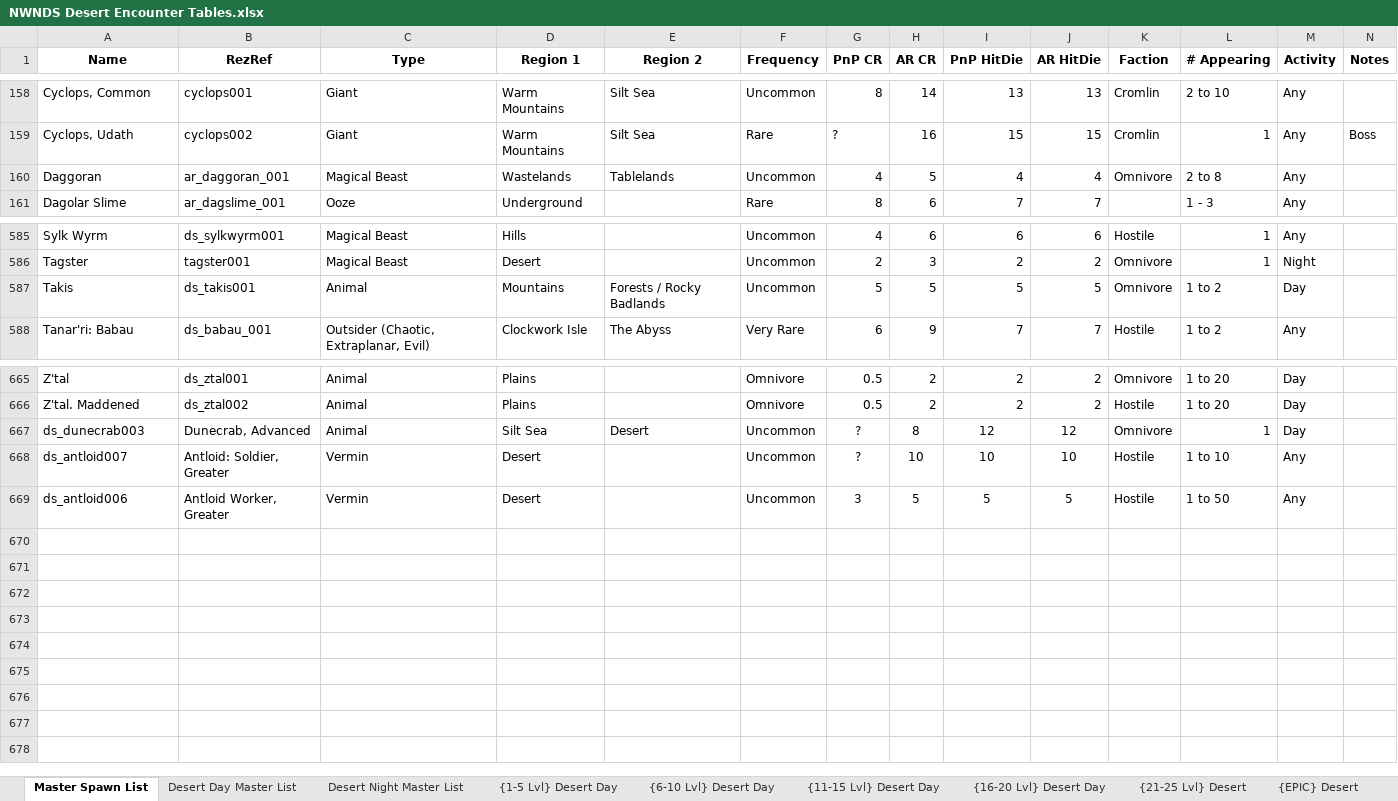
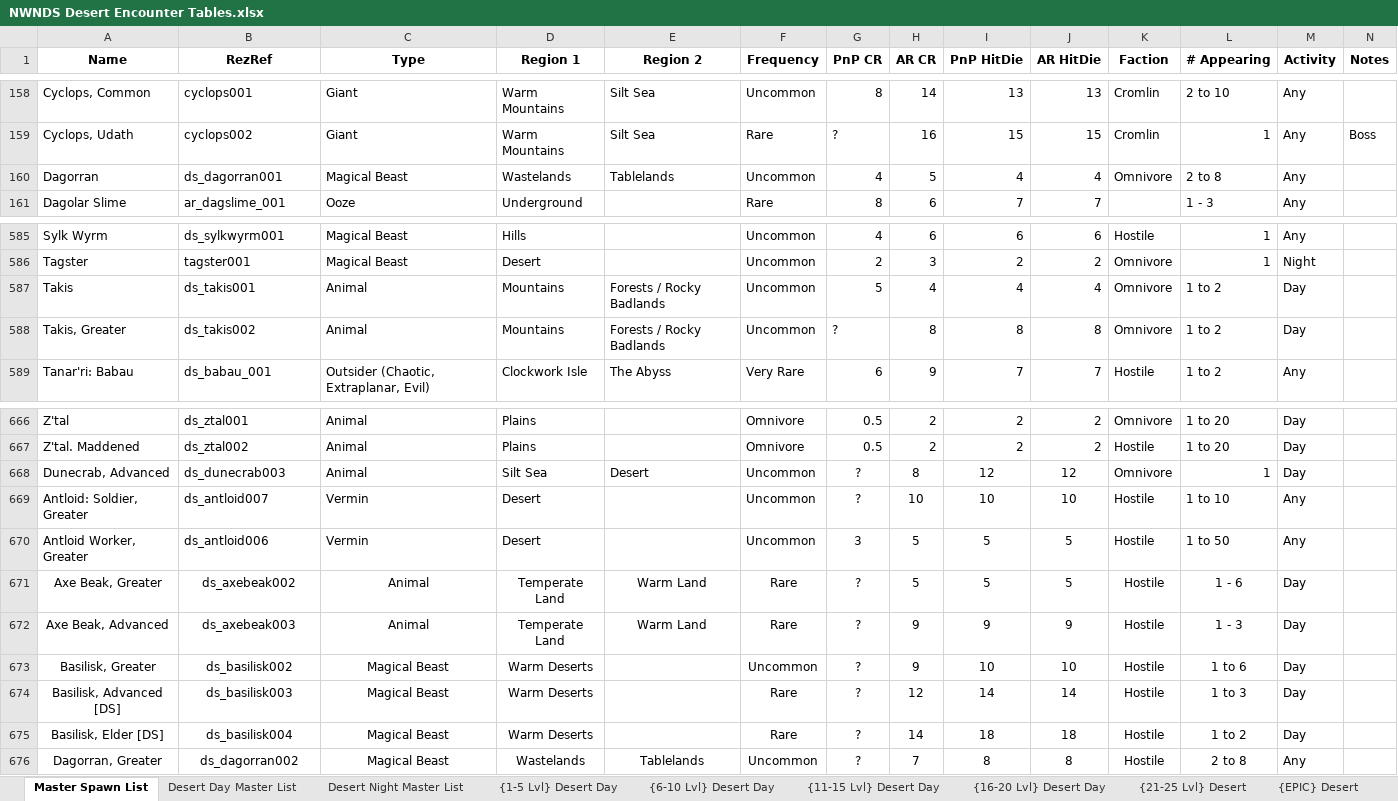
Before and after one commit to Jaysyn904/NWNDS, an Excel workbook: _notes_/Encounter Tables/NWNDS Desert Encounter Tables.xlsx, sheet Master Spawn List, drawn as a sheet; only a part is shown, gaps mark what is left out; values as stored, in another font and other column widths than the file's, no borders; addresses are those after the commit; rows hold the shown columns only; the diff names each change by its address in the sheet, - before the commit and + after, or states it on an @@ line.

Commit message:
Update NWNDS Desert Encounter Tables.xlsx

```diff
--- a/_notes_/Encounter Tables/NWNDS Desert Encounter Tables.xlsx (sheet Master Spawn List)
+++ b/_notes_/Encounter Tables/NWNDS Desert Encounter Tables.xlsx (sheet Master Spawn List)
-A160 (Name): Daggoran
+A160 (Name): Dagorran
-B160 (RezRef): ar_daggoran_001
+B160 (RezRef): ds_dagorran001
-H587 (AR CR): 5
+H587 (AR CR): 4
-I587 (PnP HitDie): 5
+I587 (PnP HitDie): 4
-J587 (AR HitDie): 5
+J587 (AR HitDie): 4
+row 588: Takis, Greater | ds_takis002 | Animal | Mountains | Forests / Rocky Badlands | Uncommon | ? | 8 | 8 | 8 | Omnivore | 1 to 2 | Day
-A668 (Name): ds_dunecrab003
+A668 (Name): Dunecrab, Advanced
-B668 (RezRef): Dunecrab, Advanced
+B668 (RezRef): ds_dunecrab003
-A669 (Name): ds_antloid007
+A669 (Name): Antloid: Soldier, Greater
-B669 (RezRef): Antloid: Soldier, Greater
+B669 (RezRef): ds_antloid007
-A670 (Name): ds_antloid006
+A670 (Name): Antloid Worker, Greater
-B670 (RezRef): Antloid Worker, Greater
+B670 (RezRef): ds_antloid006
+row 671: Axe Beak, Greater | ds_axebeak002 | Animal | Temperate Land | Warm Land | Rare | ? | 5 | 5 | 5 | Hostile | 1 - 6 | Day
+row 672: Axe Beak, Advanced | ds_axebeak003 | Animal | Temperate Land | Warm Land | Rare | ? | 9 | 9 | 9 | Hostile | 1 - 3 | Day
+row 673: Basilisk, Greater | ds_basilisk002 | Magical Beast | Warm Deserts |  | Uncommon | ? | 9 | 10 | 10 | Hostile | 1 to 6 | Day
+row 674: Basilisk, Advanced [DS] | ds_basilisk003 | Magical Beast | Warm Deserts |  | Rare | ? | 12 | 14 | 14 | Hostile | 1 to 3 | Day
+row 675: Basilisk, Elder [DS] | ds_basilisk004 | Magical Beast | Warm Deserts |  | Rare | ? | 14 | 18 | 18 | Hostile | 1 to 2 | Day
+row 676: Dagorran, Greater | ds_dagorran002 | Magical Beast | Wastelands | Tablelands | Uncommon | ? | 7 | 8 | 8 | Hostile | 2 to 8 | Any
```
Also changed, not shown: sheet Desert Day Master List.
